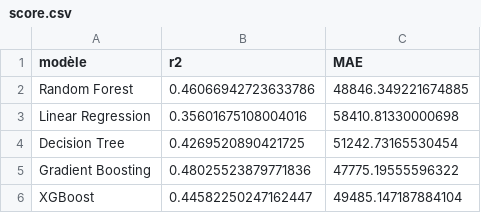
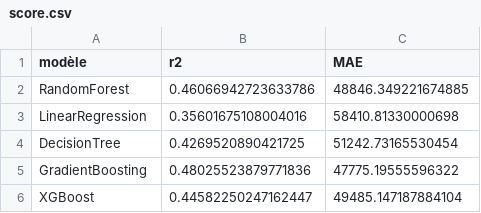
Before and after one commit to NicolasDartois/streamlit_2, a CSV file: data/score.csv, drawn as a sheet.

Commit message:
Update score.csv

```diff
--- a/data/score.csv
+++ b/data/score.csv
@@ -1,6 +1,6 @@
 modèle,r2,MAE
-Random Forest,0.46066942723633786,48846.349221674885
-Linear Regression,0.35601675108004016,58410.81330000698
-Decision Tree,0.4269520890421725,51242.73165530454
-Gradient Boosting,0.48025523879771836,47775.19555596322
+RandomForest,0.46066942723633786,48846.349221674885
+LinearRegression,0.35601675108004016,58410.81330000698
+DecisionTree,0.4269520890421725,51242.73165530454
+GradientBoosting,0.48025523879771836,47775.19555596322
 XGBoost,0.44582250247162447,49485.147187884104
```
